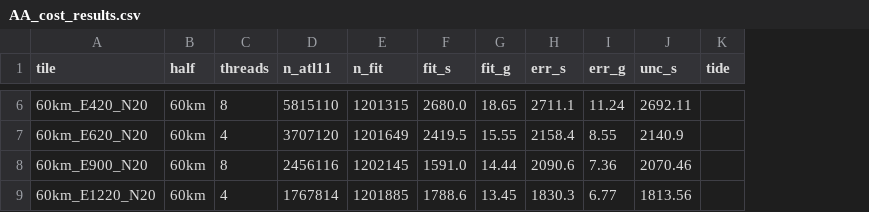
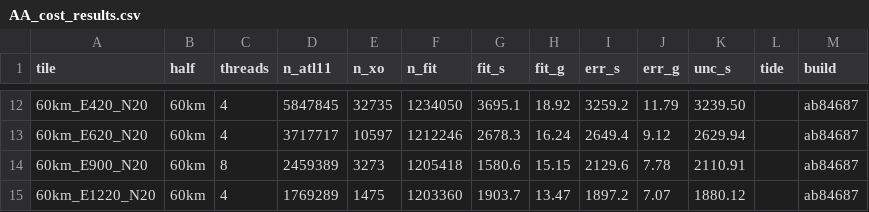
Before and after one commit to SmithB/ATL1415, a CSV file: scripts/maap/AA_cost_results.csv, drawn as a sheet; only a part is shown, gaps mark what is left out; addresses are those after the commit; the diff covers the shown part only; the diff names each change by its address in the sheet, - before the commit and + after, or states it on an @@ line.

```diff
--- a/scripts/maap/AA_cost_results.csv
+++ b/scripts/maap/AA_cost_results.csv
+column E (n_xo), rows 12-15: 32735 | 10597 | 3273 | 1475
+column M (build), rows 12-15: all ab84687
-C12 (threads): 8
+C12 (threads): 4
-D12 (n_atl11): 5815110
+D12 (n_atl11): 5847845
-F12 (n_fit): 1201315
+F12 (n_fit): 1234050
-G12 (fit_s): 2680.0
+G12 (fit_s): 3695.1
-H12 (fit_g): 18.65
+H12 (fit_g): 18.92
-I12 (err_s): 2711.1
+I12 (err_s): 3259.2
-J12 (err_g): 11.24
+J12 (err_g): 11.79
-K12 (unc_s): 2692.11
+K12 (unc_s): 3239.50
-D13 (n_atl11): 3707120
+D13 (n_atl11): 3717717
-F13 (n_fit): 1201649
+F13 (n_fit): 1212246
-G13 (fit_s): 2419.5
+G13 (fit_s): 2678.3
-H13 (fit_g): 15.55
+H13 (fit_g): 16.24
-I13 (err_s): 2158.4
+I13 (err_s): 2649.4
-J13 (err_g): 8.55
+J13 (err_g): 9.12
-K13 (unc_s): 2140.9
+K13 (unc_s): 2629.94
-D14 (n_atl11): 2456116
+D14 (n_atl11): 2459389
-F14 (n_fit): 1202145
+F14 (n_fit): 1205418
-G14 (fit_s): 1591.0
+G14 (fit_s): 1580.6
-H14 (fit_g): 14.44
+H14 (fit_g): 15.15
-I14 (err_s): 2090.6
+I14 (err_s): 2129.6
-J14 (err_g): 7.36
+J14 (err_g): 7.78
-K14 (unc_s): 2070.46
+K14 (unc_s): 2110.91
-D15 (n_atl11): 1767814
+D15 (n_atl11): 1769289
-F15 (n_fit): 1201885
+F15 (n_fit): 1203360
-G15 (fit_s): 1788.6
+G15 (fit_s): 1903.7
-H15 (fit_g): 13.45
+H15 (fit_g): 13.47
-I15 (err_s): 1830.3
+I15 (err_s): 1897.2
-J15 (err_g): 6.77
+J15 (err_g): 7.07
-K15 (unc_s): 1813.56
+K15 (unc_s): 1880.12
```
Also changed, not shown: 6 added rows, 1 removed row and 48 edited cells elsewhere in this file, 3 other files.
